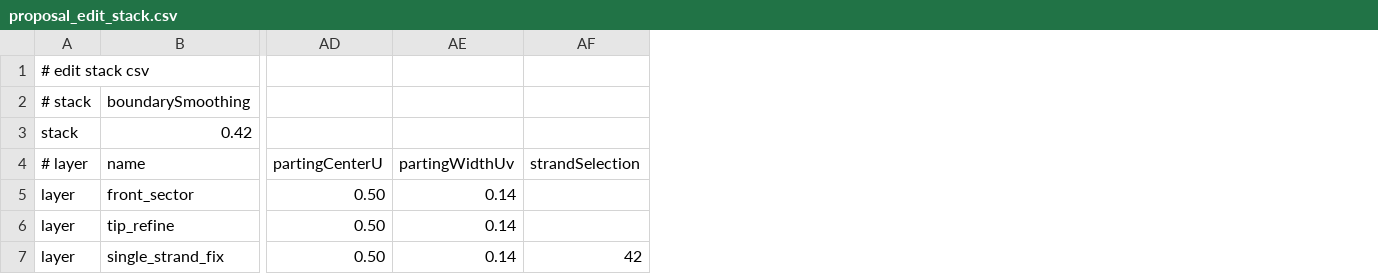
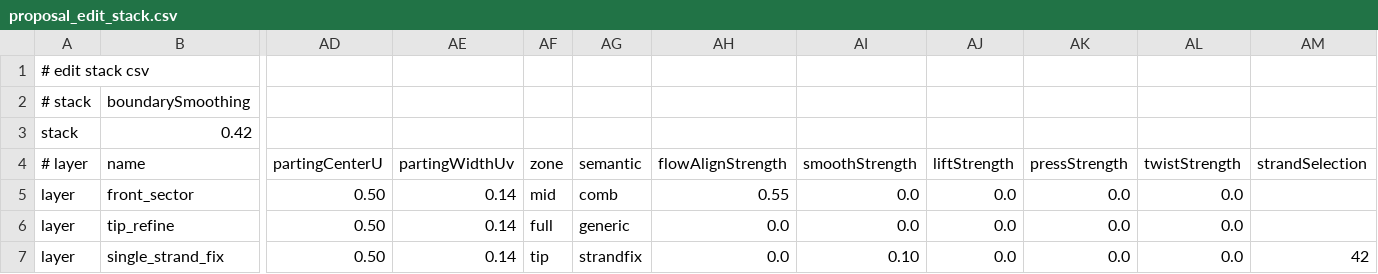
Before and after one commit to MKyosei2/HairSystem, a CSV file: docs/sample_assets/proposal_edit_stack.csv, drawn as a sheet; only a part is shown, gaps mark what is left out; the diff names each change by its address in the sheet, - before the commit and + after, or states it on an @@ line.

```diff
--- a/docs/sample_assets/proposal_edit_stack.csv
+++ b/docs/sample_assets/proposal_edit_stack.csv
+column AF (zone), rows 5-7: mid | full | tip
+column AG (semantic), rows 5-7: comb | generic | strandfix
+column AH (flowAlignStrength), rows 5-7: 0.55 | 0.0 | 0.0
+column AI (smoothStrength), rows 5-7: 0.0 | 0.0 | 0.10
+column AJ (liftStrength), rows 5-7: all 0.0
+column AK (pressStrength), rows 5-7: all 0.0
+column AL (twistStrength), rows 5-7: all 0.0
```
Also changed, not shown: docs/sample_assets/single_strand_demo_stack.csv, 48 other files.
